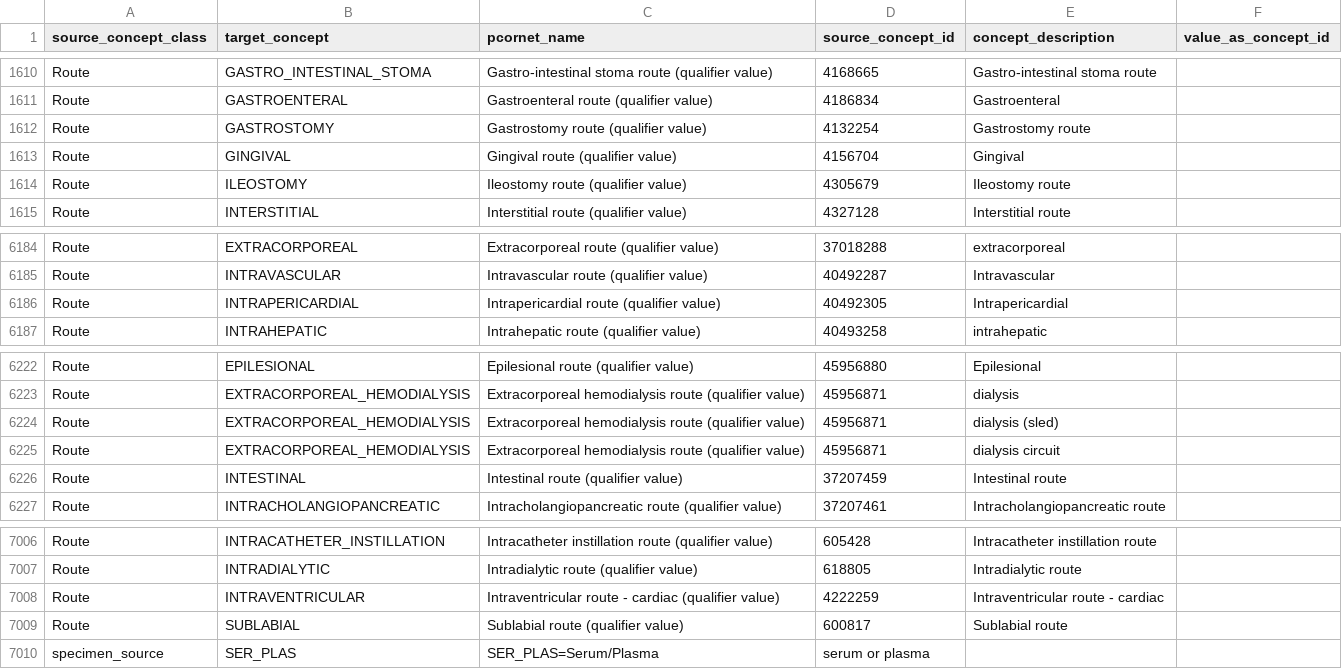
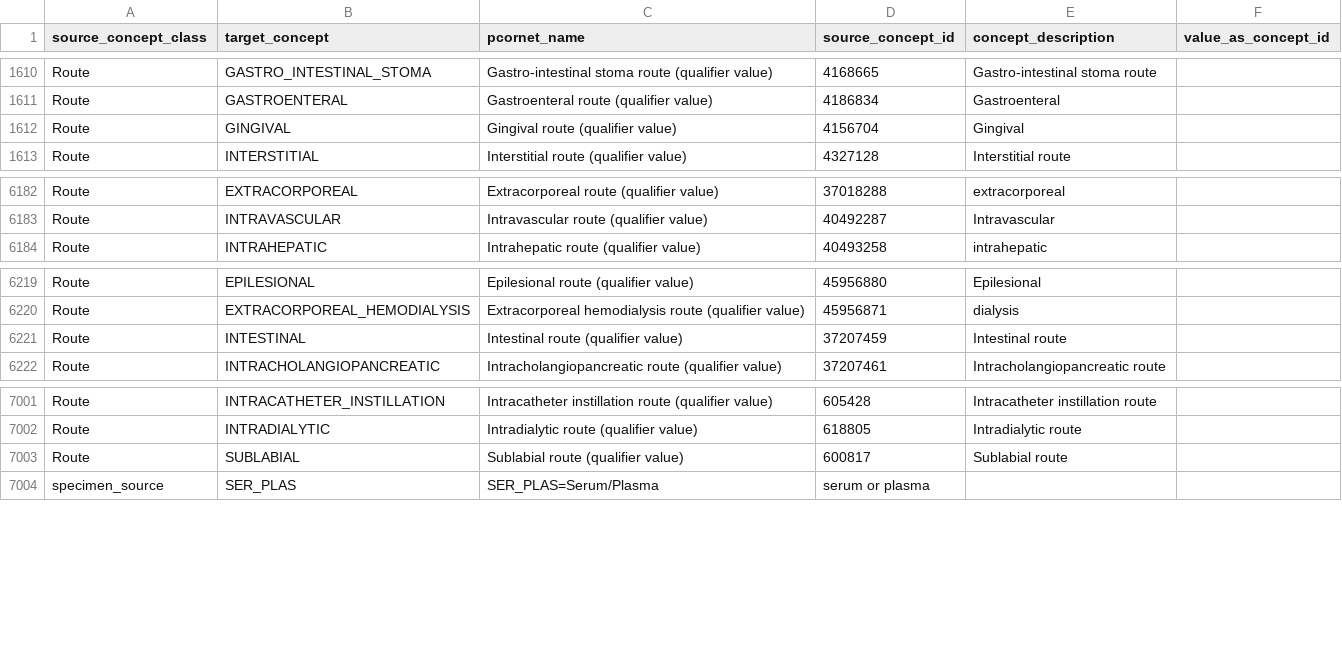
Before and after one commit to PEDSnet/pedsnetcdm_to_pcornetcdm, a CSV file: v5.0_to_v6.1/sql_etl/data/pedsnet_pcornet_valueset_map.csv, drawn as a sheet; only a part is shown, gaps mark what is left out.

Commit message:
remove dups from csv file caught during runtime

```diff
--- a/v5.0_to_v6.1/sql_etl/data/pedsnet_pcornet_valueset_map.csv
+++ b/v5.0_to_v6.1/sql_etl/data/pedsnet_pcornet_valueset_map.csv
@@ -1611,5 +1611,3 @@ source_concept_class,target_concept,pcornet_name,source_concept_id,concept_descr
 "Route","GASTROENTERAL","Gastroenteral route (qualifier value)","4186834","Gastroenteral",
-"Route","GASTROSTOMY","Gastrostomy route (qualifier value)","4132254","Gastrostomy route",
 "Route","GINGIVAL","Gingival route (qualifier value)","4156704","Gingival",
-"Route","ILEOSTOMY","Ileostomy route (qualifier value)","4305679","Ileostomy route",
 "Route","INTERSTITIAL","Interstitial route (qualifier value)","4327128","Interstitial route",
@@ -6185,3 +6183,2 @@ source_concept_class,target_concept,pcornet_name,source_concept_id,concept_descr
 "Route","INTRAVASCULAR","Intravascular  route  (qualifier  value)","40492287","Intravascular",
-"Route","INTRAPERICARDIAL","Intrapericardial  route  (qualifier  value)","40492305","Intrapericardial",
 "Route","INTRAHEPATIC","Intrahepatic  route  (qualifier  value)","40493258","intrahepatic",
@@ -6223,4 +6220,2 @@ source_concept_class,target_concept,pcornet_name,source_concept_id,concept_descr
 "Route","EXTRACORPOREAL_HEMODIALYSIS","Extracorporeal hemodialysis route (qualifier value)","45956871","dialysis",
-"Route","EXTRACORPOREAL_HEMODIALYSIS","Extracorporeal hemodialysis route (qualifier value)","45956871","dialysis (sled)",
-"Route","EXTRACORPOREAL_HEMODIALYSIS","Extracorporeal hemodialysis route (qualifier value)","45956871","dialysis circuit",
 "Route","INTESTINAL","Intestinal route (qualifier value)","37207459","Intestinal route",
@@ -7007,3 +7002,2 @@ source_concept_class,target_concept,pcornet_name,source_concept_id,concept_descr
 "Route","INTRADIALYTIC","Intradialytic route (qualifier value)","618805","Intradialytic route",
-"Route","INTRAVENTRICULAR","Intraventricular route - cardiac (qualifier value)","4222259","Intraventricular route - cardiac",
 "Route","SUBLABIAL","Sublabial route (qualifier value)","600817","Sublabial route",
```
